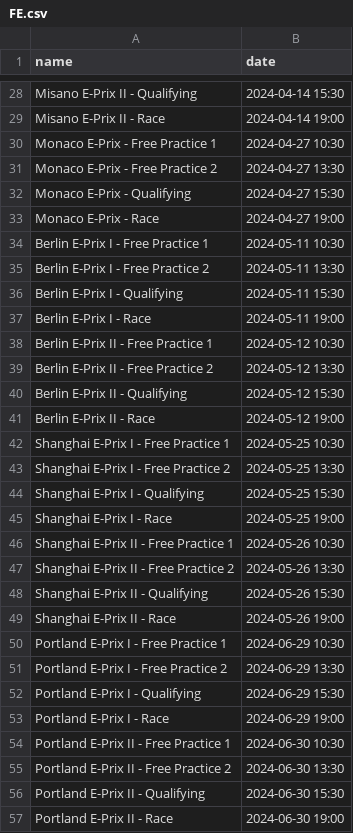
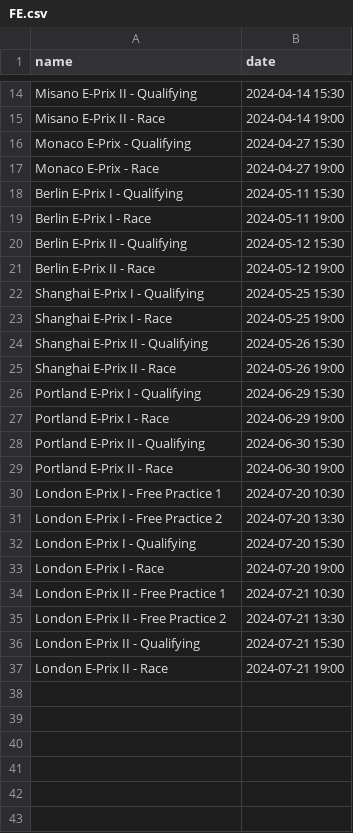
Before and after one commit to GrechTech/DiscordRandomGameBot, a CSV file: Data/Events/FE.csv, drawn as a sheet; only a part is shown, gaps mark what is left out; the shorter side is filled out with more unchanged rows; the diff covers the shown part only; the diff names each change by its address in the sheet, - before the commit and + after, or states it on an @@ line.

```diff
--- a/Data/Events/FE.csv
+++ b/Data/Events/FE.csv
-row 30: Monaco E-Prix - Free Practice 1 | 2024-04-27 10:30
-row 31: Monaco E-Prix - Free Practice 2 | 2024-04-27 13:30
-row 34: Berlin E-Prix I - Free Practice 1 | 2024-05-11 10:30
-row 35: Berlin E-Prix I - Free Practice 2 | 2024-05-11 13:30
-row 38: Berlin E-Prix II - Free Practice 1 | 2024-05-12 10:30
-row 39: Berlin E-Prix II - Free Practice 2 | 2024-05-12 13:30
-row 42: Shanghai E-Prix I - Free Practice 1 | 2024-05-25 10:30
-row 43: Shanghai E-Prix I - Free Practice 2 | 2024-05-25 13:30
-row 46: Shanghai E-Prix II - Free Practice 1 | 2024-05-26 10:30
-row 47: Shanghai E-Prix II - Free Practice 2 | 2024-05-26 13:30
-row 50: Portland E-Prix I - Free Practice 1 | 2024-06-29 10:30
-row 51: Portland E-Prix I - Free Practice 2 | 2024-06-29 13:30
-row 54: Portland E-Prix II - Free Practice 1 | 2024-06-30 10:30
-row 55: Portland E-Prix II - Free Practice 2 | 2024-06-30 13:30
```
Also changed, not shown: 14 removed rows elsewhere in this file, 1 other file.
